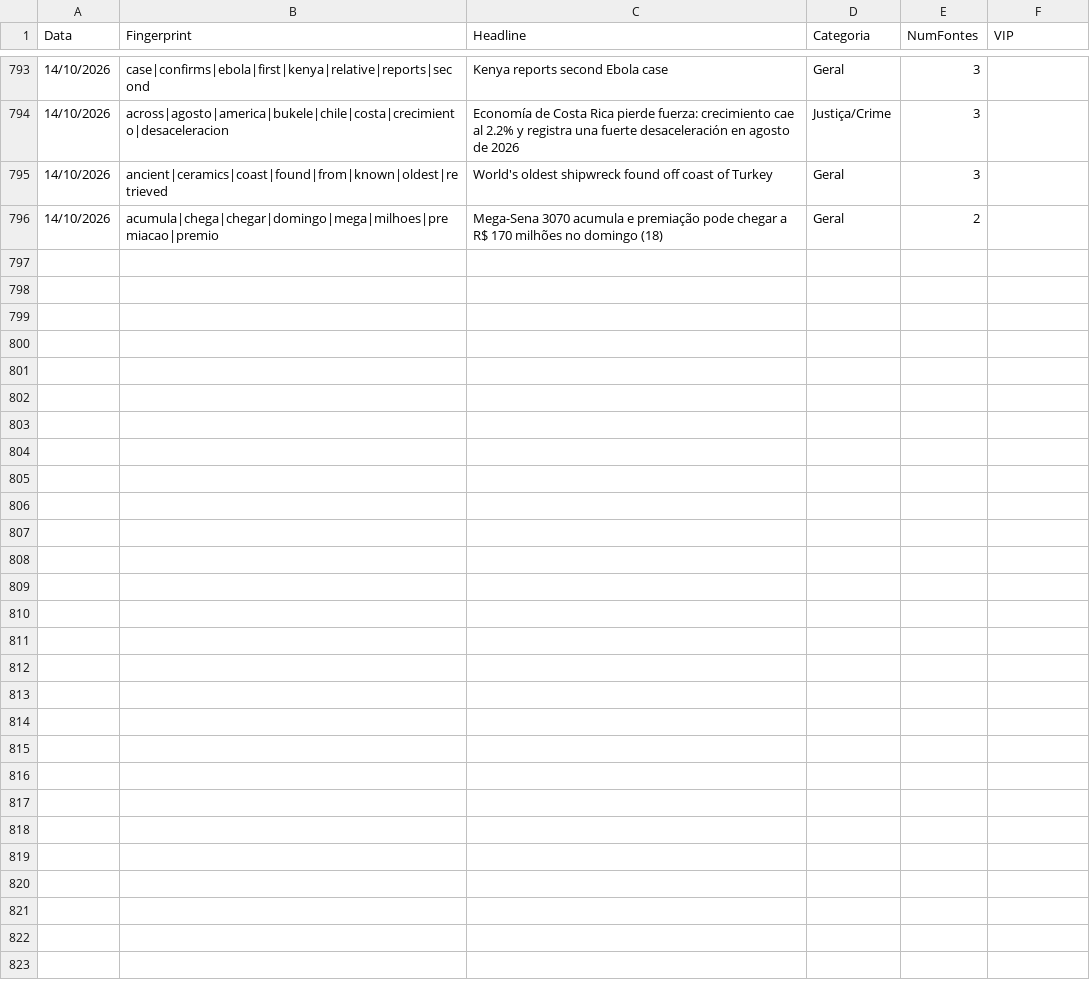
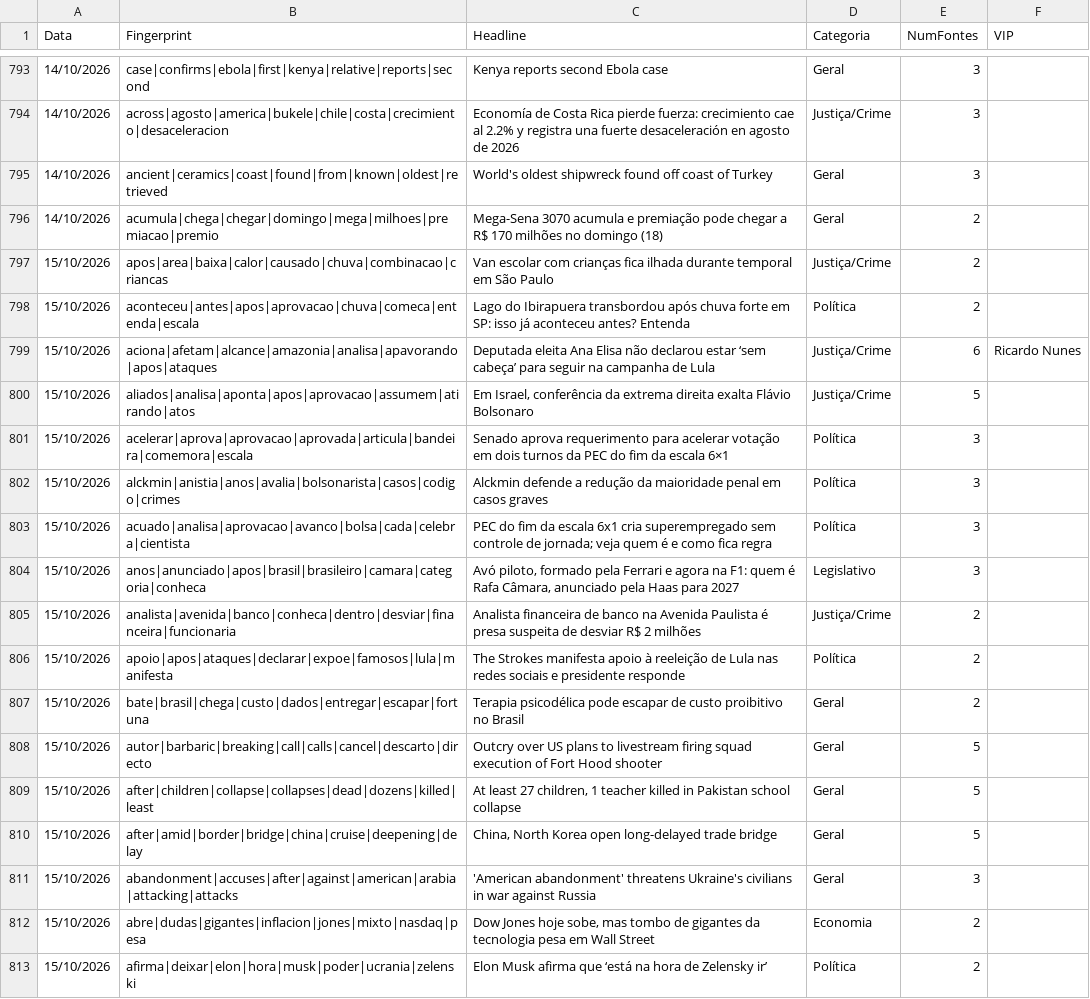
Before and after one commit to GuilhermeACRusso/monitor-de-not-cias, a CSV file: news_ledger.csv, drawn as a sheet; only a part is shown, gaps mark what is left out; the diff names each change by its address in the sheet, - before the commit and + after, or states it on an @@ line.

Commit message:
Update news ledger and entity graph

```diff
--- a/news_ledger.csv
+++ b/news_ledger.csv
+row 797: 15/10/2026 | apos|area|baixa|calor|causado|chuva|combinacao|criancas | Van escolar com crianças fica ilhada durante temporal em São Paulo | Justiça/Crime | 2
+row 798: 15/10/2026 | aconteceu|antes|apos|aprovacao|chuva|comeca|entenda|escala | Lago do Ibirapuera transbordou após chuva forte em SP: isso já aconteceu antes? Entenda | Política | 2
+row 799: 15/10/2026 | aciona|afetam|alcance|amazonia|analisa|apavorando|apos|ataques | Deputada eleita Ana Elisa não declarou estar ‘sem cabeça’ para seguir na campanha de Lula | Justiça/Crime | 6 | Ricardo Nunes
+row 800: 15/10/2026 | aliados|analisa|aponta|apos|aprovacao|assumem|atirando|atos | Em Israel, conferência da extrema direita exalta Flávio Bolsonaro | Justiça/Crime | 5
+row 801: 15/10/2026 | acelerar|aprova|aprovacao|aprovada|articula|bandeira|comemora|escala | Senado aprova requerimento para acelerar votação em dois turnos da PEC do fim da escala 6×1 | Política | 3
+row 802: 15/10/2026 | alckmin|anistia|anos|avalia|bolsonarista|casos|codigo|crimes | Alckmin defende a redução da maioridade penal em casos graves | Política | 3
+row 803: 15/10/2026 | acuado|analisa|aprovacao|avanco|bolsa|cada|celebra|cientista | PEC do fim da escala 6x1 cria superempregado sem controle de jornada; veja quem é e como fica regra | Política | 3
+row 804: 15/10/2026 | anos|anunciado|apos|brasil|brasileiro|camara|categoria|conheca | Avó piloto, formado pela Ferrari e agora na F1: quem é Rafa Câmara, anunciado pela Haas para 2027 | Legislativo | 3
+row 805: 15/10/2026 | analista|avenida|banco|conheca|dentro|desviar|financeira|funcionaria | Analista financeira de banco na Avenida Paulista é presa suspeita de desviar R$ 2 milhões | Justiça/Crime | 2
+row 806: 15/10/2026 | apoio|apos|ataques|declarar|expoe|famosos|lula|manifesta | The Strokes manifesta apoio à reeleição de Lula nas redes sociais e presidente responde | Política | 2
+row 807: 15/10/2026 | bate|brasil|chega|custo|dados|entregar|escapar|fortuna | Terapia psicodélica pode escapar de custo proibitivo no Brasil | Geral | 2
+row 808: 15/10/2026 | autor|barbaric|breaking|call|calls|cancel|descarto|directo | Outcry over US plans to livestream firing squad execution of Fort Hood shooter | Geral | 5
+row 809: 15/10/2026 | after|children|collapse|collapses|dead|dozens|killed|least | At least 27 children, 1 teacher killed in Pakistan school collapse | Geral | 5
+row 810: 15/10/2026 | after|amid|border|bridge|china|cruise|deepening|delay | China, North Korea open long-delayed trade bridge | Geral | 5
+row 811: 15/10/2026 | abandonment|accuses|after|against|american|arabia|attacking|attacks | 'American abandonment' threatens Ukraine's civilians in war against Russia | Geral | 3
+row 812: 15/10/2026 | abre|dudas|gigantes|inflacion|jones|mixto|nasdaq|pesa | Dow Jones hoje sobe, mas tombo de gigantes da tecnologia pesa em Wall Street | Economia | 2
+row 813: 15/10/2026 | afirma|deixar|elon|hora|musk|poder|ucrania|zelenski | Elon Musk afirma que ‘está na hora de Zelensky ir’ | Política | 2
```
Also changed, not shown: news_graph_entities.csv, 2 other files.
